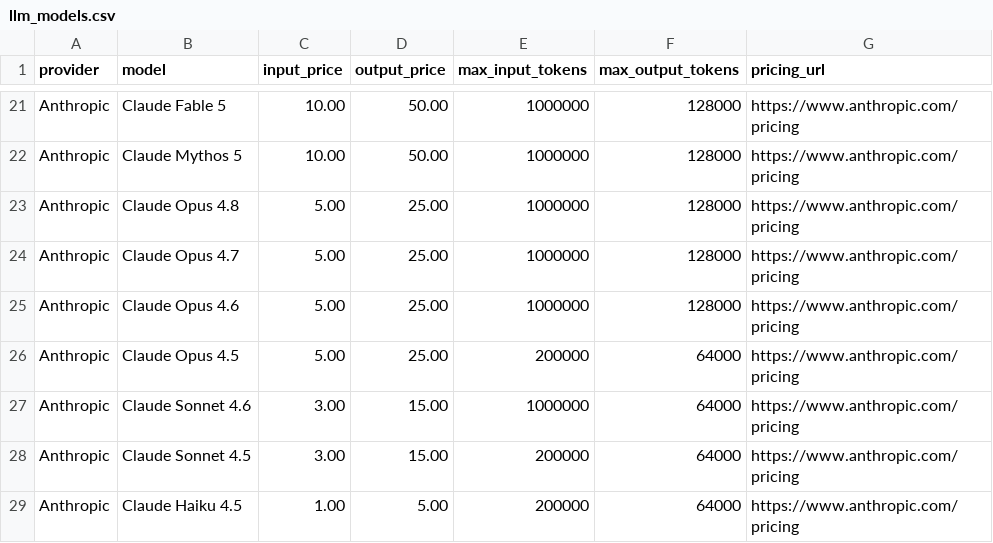
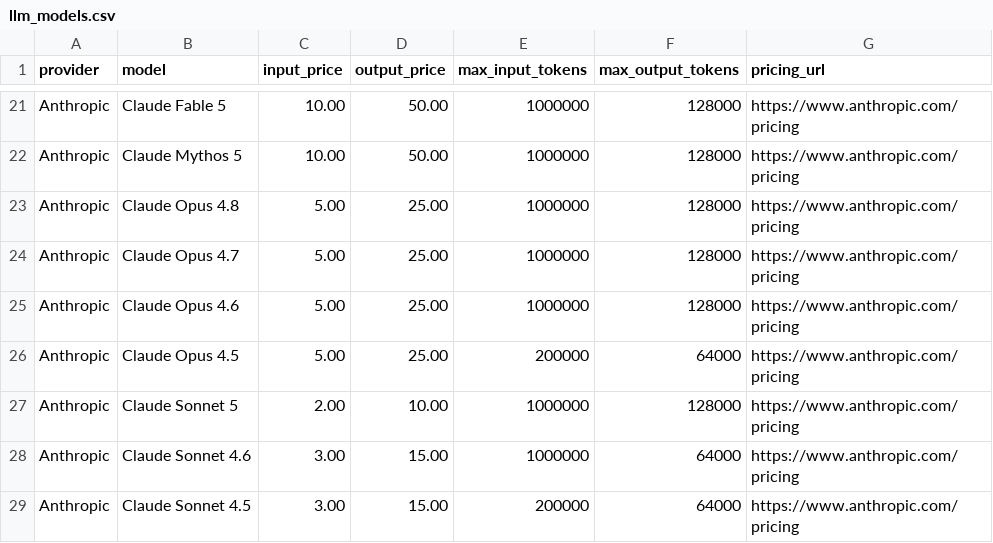
Before and after one commit to kaibadash/llm-cost-estimator, a CSV file: src/data/llm_models.csv, drawn as a sheet; only a part is shown, gaps mark what is left out; the shorter side is filled out with more unchanged rows.

Commit message:
update20260701

```diff
--- a/src/data/llm_models.csv
+++ b/src/data/llm_models.csv
@@ -26,2 +26,3 @@ Anthropic,Claude Opus 4.6,5.00,25.00,1000000,128000,https://www.anthropic.com/pr
 Anthropic,Claude Opus 4.5,5.00,25.00,200000,64000,https://www.anthropic.com/pricing
+Anthropic,Claude Sonnet 5,2.00,10.00,1000000,128000,https://www.anthropic.com/pricing
 Anthropic,Claude Sonnet 4.6,3.00,15.00,1000000,64000,https://www.anthropic.com/pricing
```
